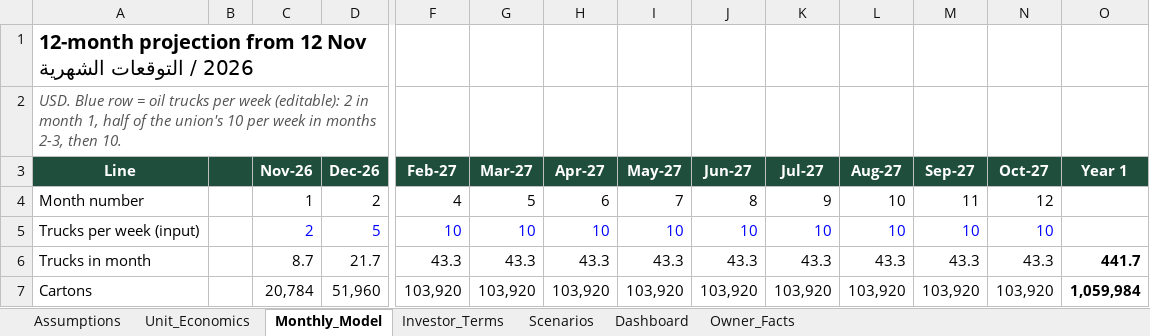
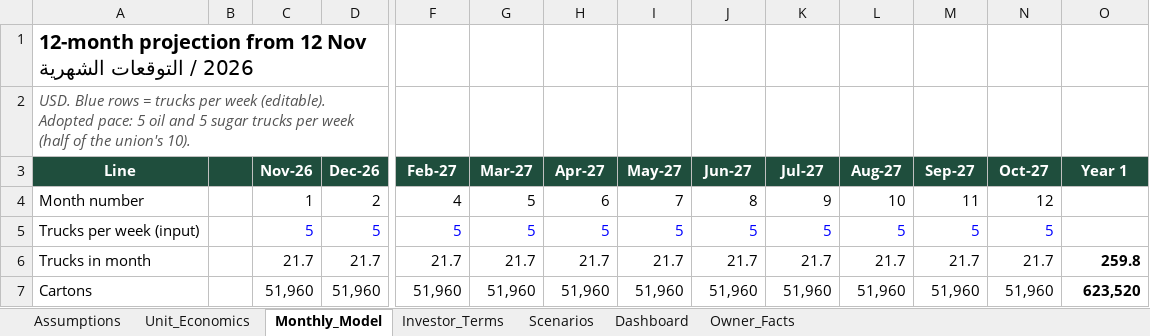
Before and after one commit to grislandapp-eng/greenoz, an Excel workbook: feasibility/Horn_Trading_House_Financial_Model.xlsx, sheet Monthly_Model, drawn as a sheet; only a part is shown, gaps mark what is left out; values as stored, in another font and other column widths than the file's, no borders; the diff covers the shown part only; the diff names each change by its address in the sheet, - before the commit and + after, or states it on an @@ line.

```diff
--- a/feasibility/Horn_Trading_House_Financial_Model.xlsx (sheet Monthly_Model)
+++ b/feasibility/Horn_Trading_House_Financial_Model.xlsx (sheet Monthly_Model)
-A2 (Line): USD. Blue row = oil trucks per week (editable): 2 in month 1, half of the union's 10 per week in months 2-3, then 10.
+A2 (Line): USD. Blue rows = trucks per week (editable). Adopted pace: 5 oil and 5 sugar trucks per week (half of the union's 10).
-C5 (Nov-26): 2
+C5 (Nov-26): 5
-F5 (Feb-27): 10
+F5 (Feb-27): 5
-G5 (Mar-27): 10
+G5 (Mar-27): 5
-H5 (Apr-27): 10
+H5 (Apr-27): 5
-I5 (May-27): 10
+I5 (May-27): 5
-J5 (Jun-27): 10
+J5 (Jun-27): 5
-K5 (Jul-27): 10
+K5 (Jul-27): 5
-L5 (Aug-27): 10
+L5 (Aug-27): 5
-M5 (Sep-27): 10
+M5 (Sep-27): 5
-N5 (Oct-27): 10
+N5 (Oct-27): 5
-C6 (Nov-26): 8.7
+C6 (Nov-26): 21.7
-F6 (Feb-27): 43.3
+F6 (Feb-27): 21.7
-G6 (Mar-27): 43.3
+G6 (Mar-27): 21.7
-H6 (Apr-27): 43.3
+H6 (Apr-27): 21.7
-I6 (May-27): 43.3
+I6 (May-27): 21.7
-J6 (Jun-27): 43.3
+J6 (Jun-27): 21.7
-K6 (Jul-27): 43.3
+K6 (Jul-27): 21.7
-L6 (Aug-27): 43.3
+L6 (Aug-27): 21.7
-M6 (Sep-27): 43.3
+M6 (Sep-27): 21.7
-N6 (Oct-27): 43.3
+N6 (Oct-27): 21.7
-O6 (Year 1): 441.7
+O6 (Year 1): 259.8
-C7 (Nov-26): 20,784
+C7 (Nov-26): 51,960
-F7 (Feb-27): 103,920
+F7 (Feb-27): 51,960
-G7 (Mar-27): 103,920
+G7 (Mar-27): 51,960
-H7 (Apr-27): 103,920
+H7 (Apr-27): 51,960
-I7 (May-27): 103,920
+I7 (May-27): 51,960
-J7 (Jun-27): 103,920
+J7 (Jun-27): 51,960
-K7 (Jul-27): 103,920
+K7 (Jul-27): 51,960
-L7 (Aug-27): 103,920
+L7 (Aug-27): 51,960
-M7 (Sep-27): 103,920
+M7 (Sep-27): 51,960
-N7 (Oct-27): 103,920
+N7 (Oct-27): 51,960
-O7 (Year 1): 1,059,984
+O7 (Year 1): 623,520
```
Also changed, not shown: 11 added rows and 112 edited cells elsewhere in this sheet, sheet Investor_Terms, sheet Scenarios, sheet Unit_Economics, sheet Dashboard, sheet Assumptions, sheet Owner_Facts, formulas that keep their value, 8 other files.
